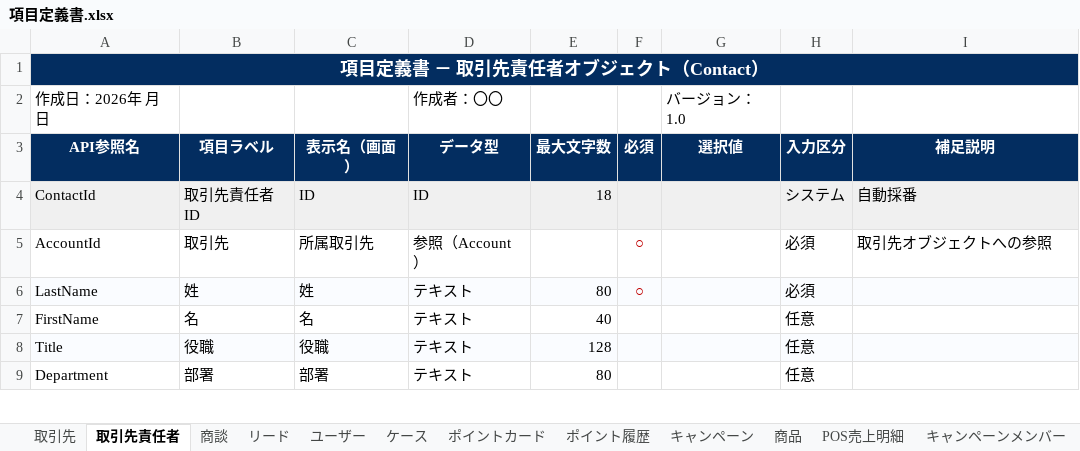
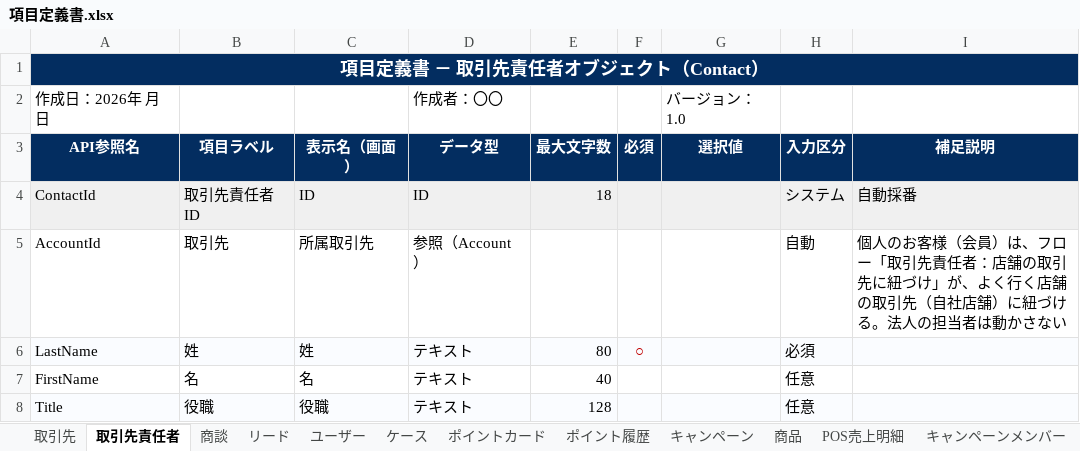
Before and after one commit to t-noguchi-bf/OnSiteC, an Excel workbook: docs/項目定義書.xlsx, sheet 取引先責任者, drawn as a sheet; only a part is shown; the shorter side is filled out with more unchanged rows; values as stored, in another font and other column widths than the file's, no borders; the diff names each change by its address in the sheet, - before the commit and + after, or states it on an @@ line.

```diff
--- a/docs/項目定義書.xlsx (sheet 取引先責任者)
+++ b/docs/項目定義書.xlsx (sheet 取引先責任者)
-F5 (必須): ○
+F5 (必須): (empty)
-H5 (入力区分): 必須
+H5 (入力区分): 自動
-I5 (補足説明): 取引先オブジェクトへの参照
+I5 (補足説明): 個人のお客様（会員）は、フロー「取引先責任者：店舗の取引先に紐づけ」が、よく行く店舗の取引先（自社店舗）に紐づける。法人の担当者は動かさない
```
Also changed, not shown: sheet ポイント履歴, sheet POS売上明細, sheet 取引先, 15 other files.
